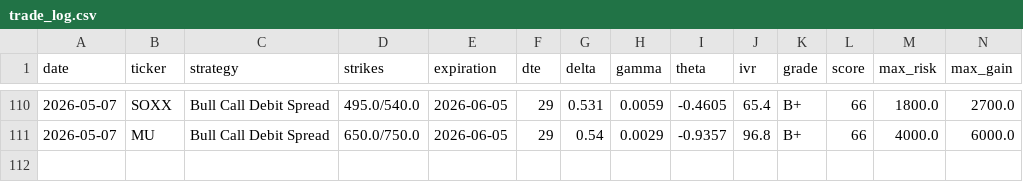
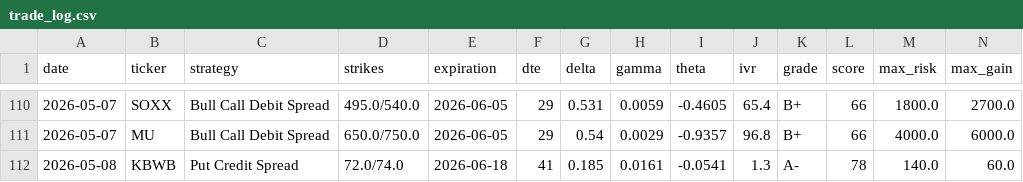
Before and after one commit to julioir89-netizen/Market-recap, a CSV file: options_bot/trade_log.csv, drawn as a sheet; only a part is shown, gaps mark what is left out; rows hold the shown columns only; the diff names each change by its address in the sheet, - before the commit and + after, or states it on an @@ line.

Commit message:
Trade log update 2026-05-08

```diff
--- a/options_bot/trade_log.csv
+++ b/options_bot/trade_log.csv
+row 112: 2026-05-08 | KBWB | Put Credit Spread | 72.0/74.0 | 2026-06-18 | 41 | 0.185 | 0.0161 | -0.0541 | 1.3 | A- | 78 | 140.0 | 60.0
```
